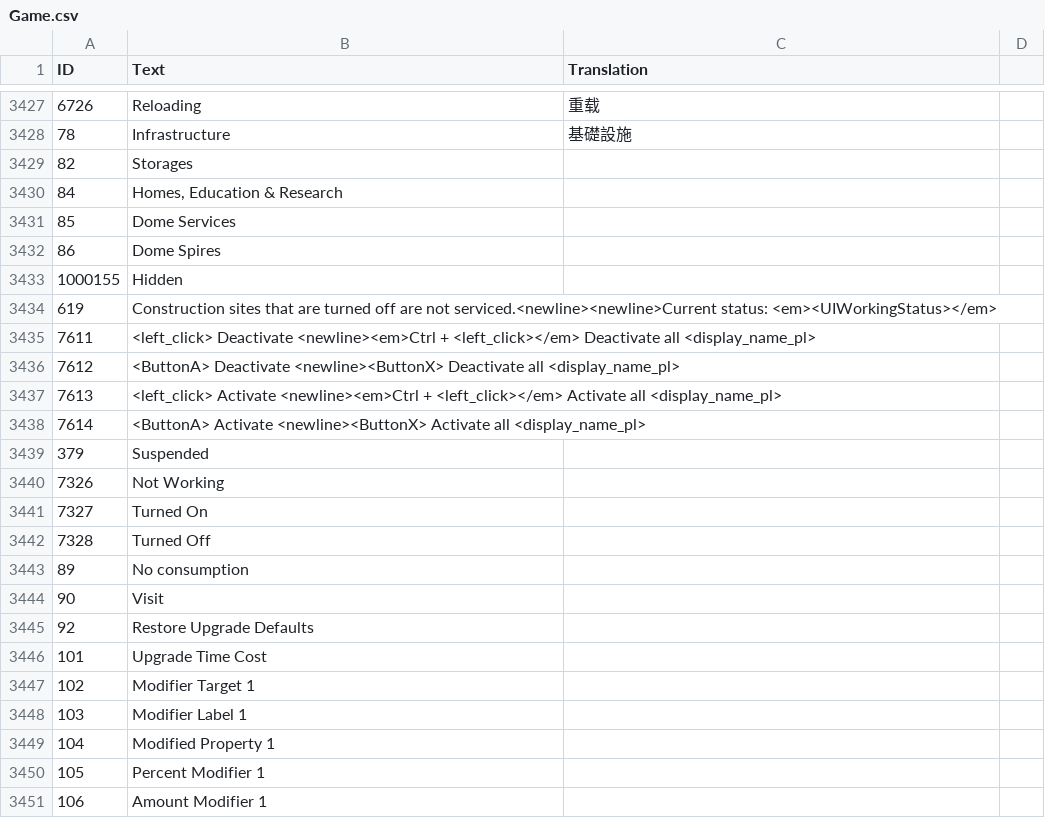
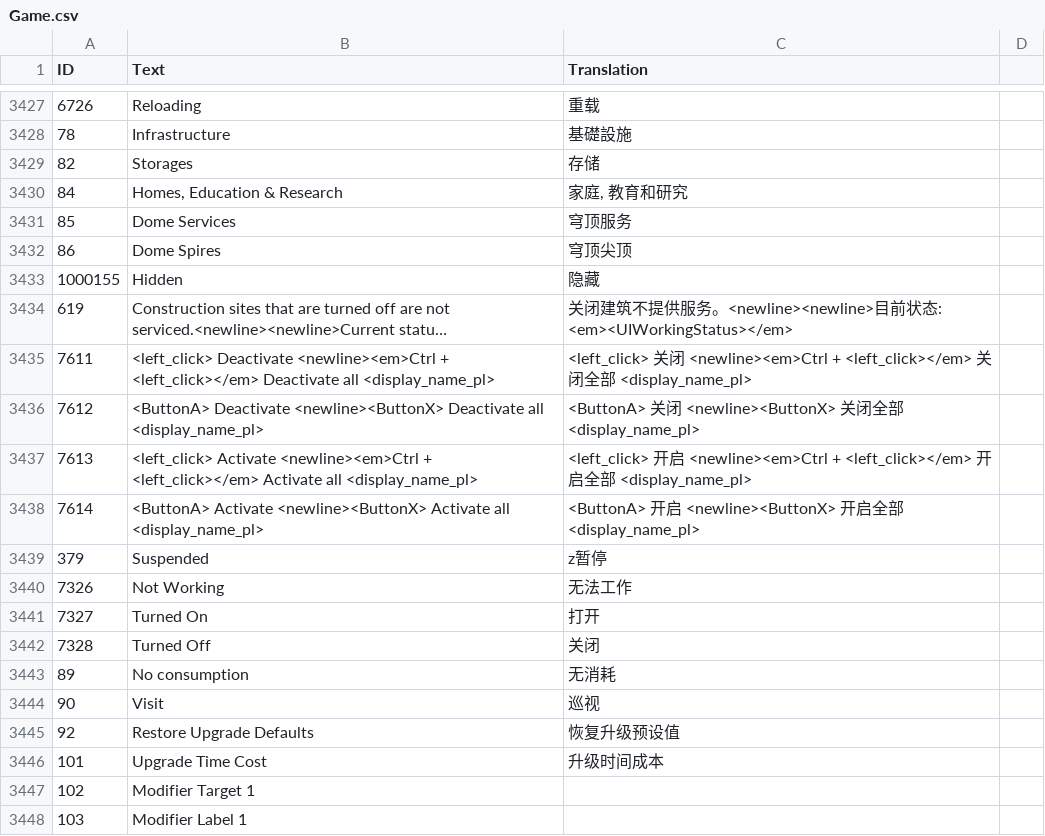
Before and after one commit to ksp-amosa/survivingmars_trad_chinese, a CSV file: Trad Chinese/Game.csv, drawn as a sheet; only a part is shown, gaps mark what is left out; the shorter side is filled out with more unchanged rows; long unchanged cells end in …; the diff names each change by its address in the sheet, - before the commit and + after, or states it on an @@ line.

Commit message:
Update Game.csv
UPDATA 汉化 82-101

```diff
--- a/Trad Chinese/Game.csv
+++ b/Trad Chinese/Game.csv
-C3429 (Translation): (empty)
+C3429 (Translation): 存储
-C3430 (Translation): (empty)
+C3430 (Translation): 家庭, 教育和研究
-C3431 (Translation): (empty)
+C3431 (Translation): 穹顶服务
-C3432 (Translation): (empty)
+C3432 (Translation): 穹顶尖顶
-C3433 (Translation): (empty)
+C3433 (Translation): 隐藏
-C3434 (Translation): (empty)
+C3434 (Translation): 关闭建筑不提供服务。<newline><newline>目前状态: <em><UIWorkingStatus></em>
-C3435 (Translation): (empty)
+C3435 (Translation): <left_click> 关闭 <newline><em>Ctrl + <left_click></em> 关闭全部 <display_name_pl>
-C3436 (Translation): (empty)
+C3436 (Translation): <ButtonA> 关闭 <newline><ButtonX> 关闭全部 <display_name_pl>
-C3437 (Translation): (empty)
+C3437 (Translation): <left_click> 开启 <newline><em>Ctrl + <left_click></em> 开启全部 <display_name_pl>
-C3438 (Translation): (empty)
+C3438 (Translation): <ButtonA> 开启 <newline><ButtonX> 开启全部 <display_name_pl>
-C3439 (Translation): (empty)
+C3439 (Translation): z暂停
-C3440 (Translation): (empty)
+C3440 (Translation): 无法工作
-C3441 (Translation): (empty)
+C3441 (Translation): 打开
-C3442 (Translation): (empty)
+C3442 (Translation): 关闭
-C3443 (Translation): (empty)
+C3443 (Translation): 无消耗
-C3444 (Translation): (empty)
+C3444 (Translation): 巡视
-C3445 (Translation): (empty)
+C3445 (Translation): 恢复升级预设值
-C3446 (Translation): (empty)
+C3446 (Translation): 升级时间成本
```
